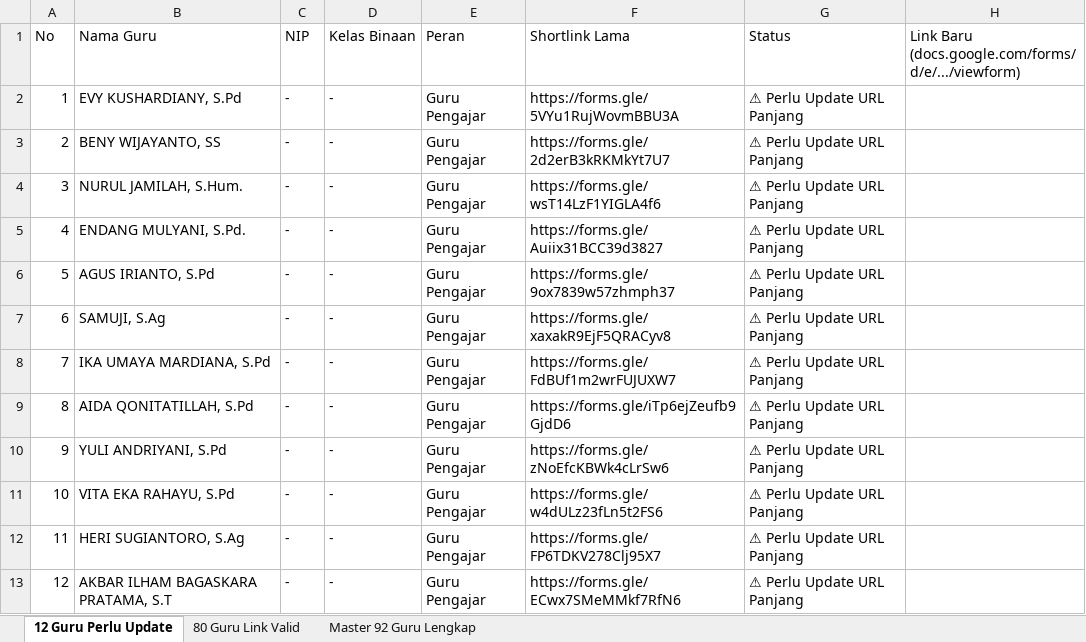
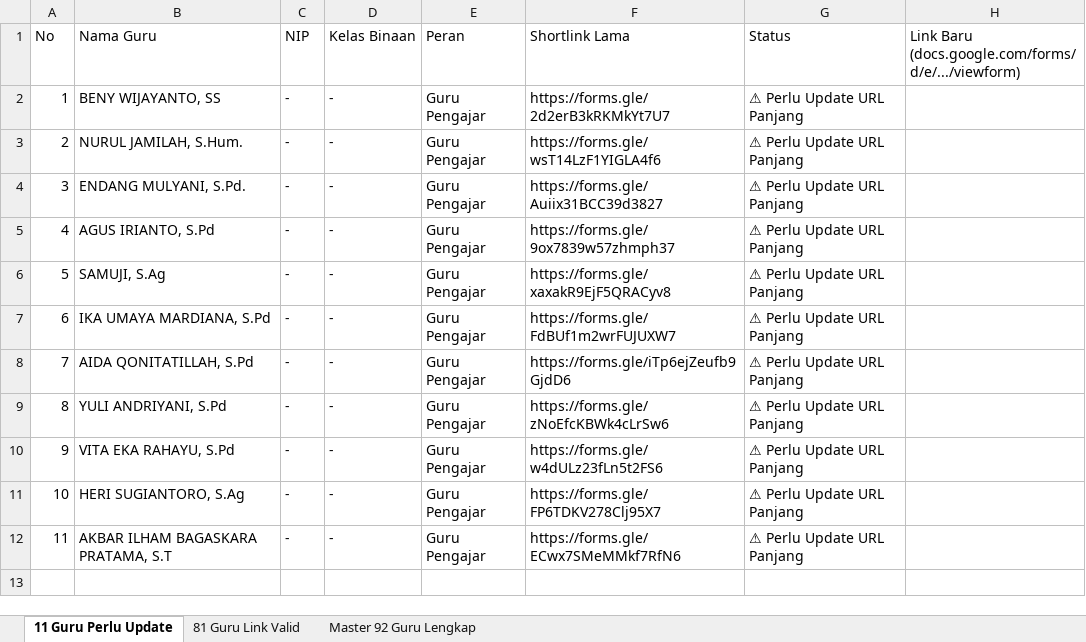
Before and after one commit to iskakfatoni/portalautoform, an Excel workbook: daftar_guru_status_link_google_form.xlsx, sheet 11 Guru Perlu Update, drawn as a sheet; values as stored, in another font and other column widths than the file's, no borders; removed rows and columns are numbered as before the commit, all else as after; the diff names each change by its address in the sheet, - before the commit and + after, or states it on an @@ line.

Commit message:
Update EVY KUSHARDIANY, S.Pd Google Form URL and update Excel export

```diff
--- a/daftar_guru_status_link_google_form.xlsx (sheet 11 Guru Perlu Update)
+++ b/daftar_guru_status_link_google_form.xlsx (sheet 11 Guru Perlu Update)
-sheet tab: 12 Guru Perlu Update
+sheet tab: 11 Guru Perlu Update
-sheet tab: 80 Guru Link Valid
+sheet tab: 81 Guru Link Valid
-row 2: 1 | EVY KUSHARDIANY, S.Pd | - | - | Guru Pengajar | https://forms.gle/5VYu1RujWovmBBU3A | ⚠ Perlu Update URL Panjang
@@ column A (No) renumbered from row 2 down @@
```
Also changed, not shown: sheet 81 Guru Link Valid, sheet Master 92 Guru Lengkap, 1 other file.
